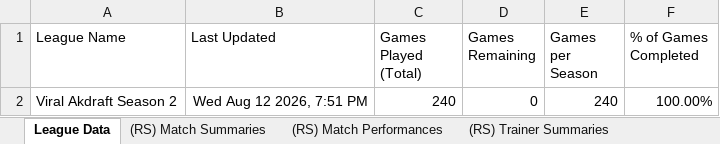
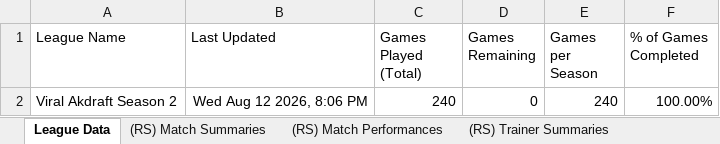
Before and after one commit to MatthewCS/akchive, an Excel workbook: parser/output/season 2.xlsx, sheet League Data, drawn as a sheet; values as stored, in another font and other column widths than the file's, no borders; charts and pictures and table styles not drawn; the diff names each change by its address in the sheet, - before the commit and + after, or states it on an @@ line.

```diff
--- a/parser/output/season 2.xlsx (sheet League Data)
+++ b/parser/output/season 2.xlsx (sheet League Data)
-B2 (Last Updated): Wed Aug 12 2026, 7:51 PM
+B2 (Last Updated): Wed Aug 12 2026, 8:06 PM
```
Also changed, not shown: sheet (PS) Match Summaries, 3 other files.
